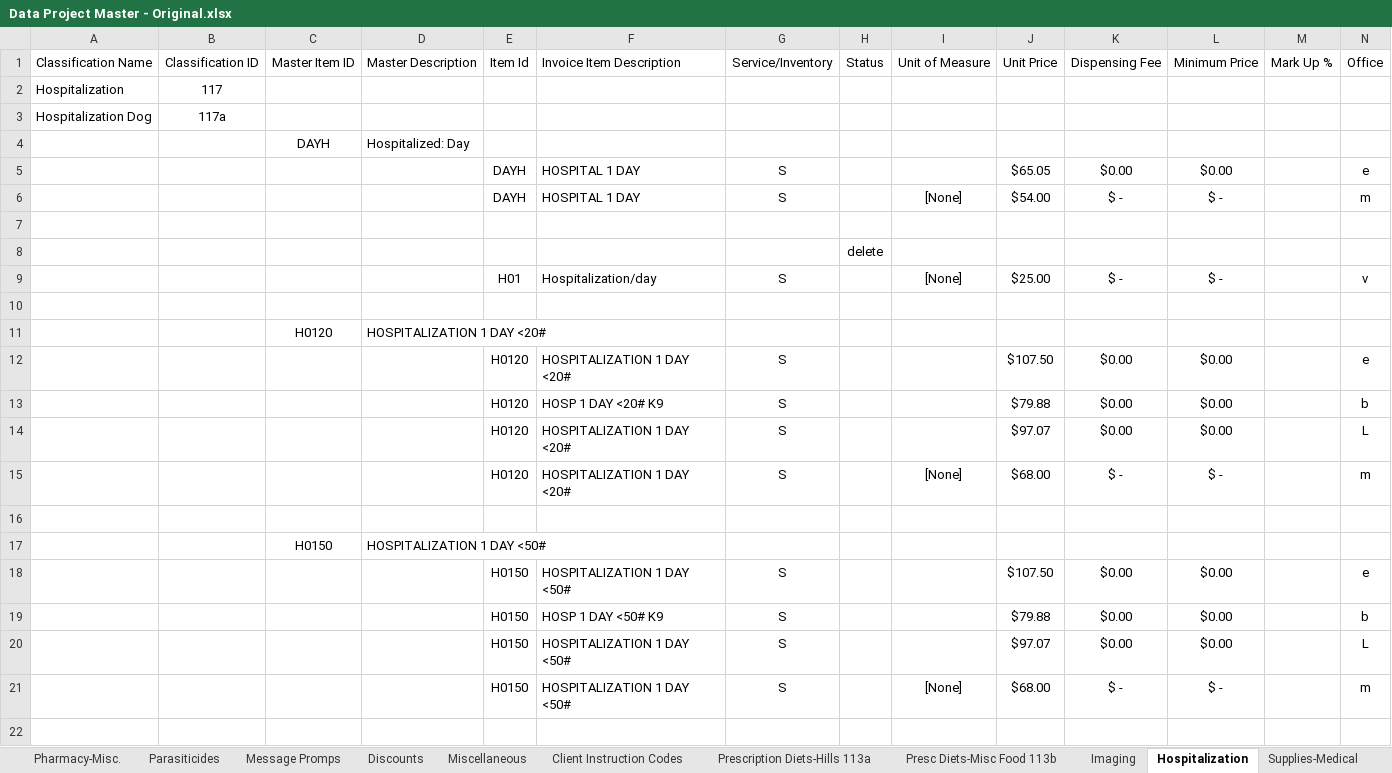
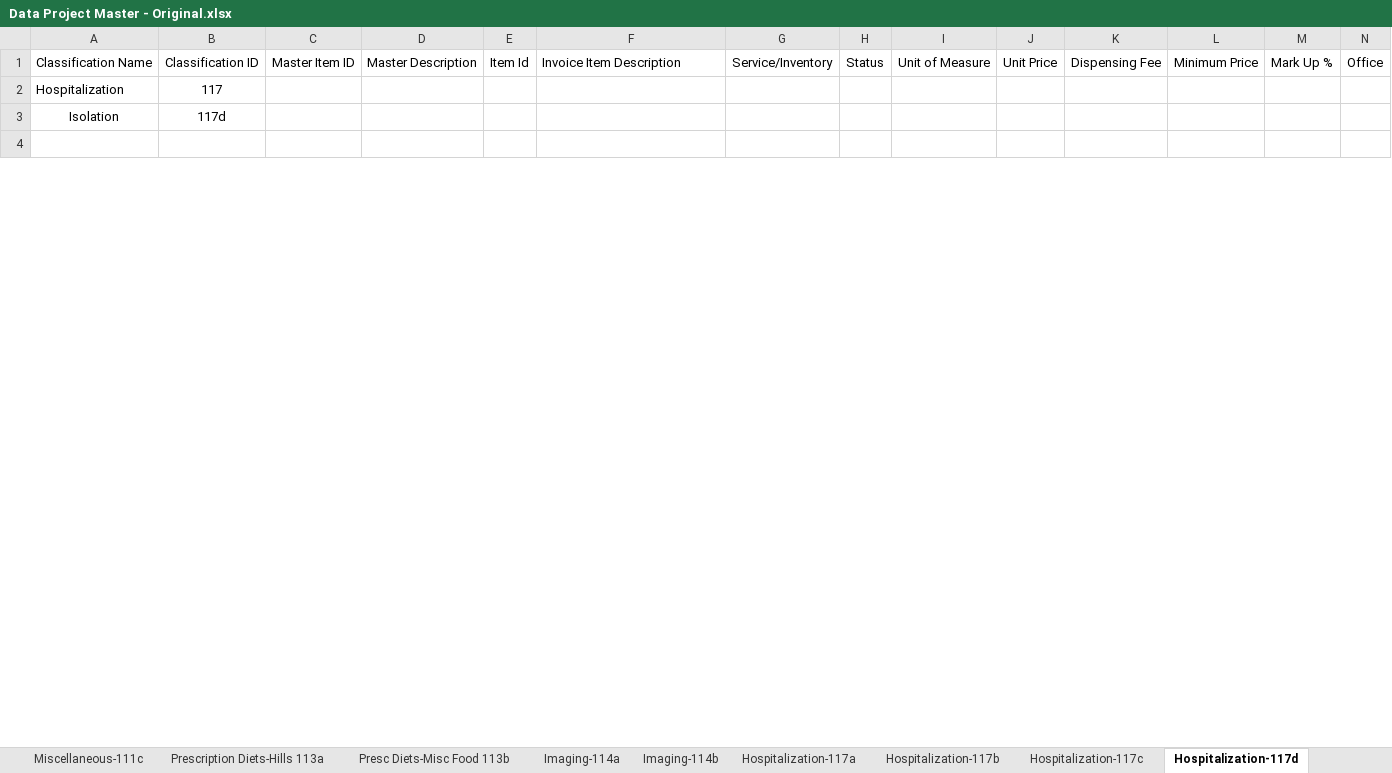
Before and after one commit to ajelinek/civa-inventory-merger, an Excel workbook: scripts/Data Project Master - Original.xlsx, sheet Hospitalization-117d, drawn as a sheet; only a part is shown; the shorter side is filled out with more unchanged rows; values as stored, in another font and other column widths than the file's, no borders; the diff covers the shown part only; the diff names each change by its address in the sheet, - before the commit and + after, or states it on an @@ line.

```diff
--- a/scripts/Data Project Master - Original.xlsx (sheet Hospitalization-117d)
+++ b/scripts/Data Project Master - Original.xlsx (sheet Hospitalization-117d)
-sheet tab: Imaging
+sheet tab: Imaging-114a
-sheet tab: Hospitalization
+sheet tab: Hospitalization-117d
+sheet tab: Miscellaneous-111c
+sheet tab: Imaging-114b
+sheet tab: Hospitalization-117a
+sheet tab: Hospitalization-117b
+sheet tab: Hospitalization-117c
-row 3: Hospitalization Dog | 117a
-row 4:  |  | DAYH | Hospitalized: Day
-row 5:  |  |  |  | DAYH | HOSPITAL 1 DAY | S |  |  | $65.05 | $0.00 | $0.00 |  | e
-row 6:  |  |  |  | DAYH | HOSPITAL 1 DAY | S |  | [None] | $54.00 | $ - | $ - |  | m
-row 7: (empty)
-row 8:  |  |  |  |  |  |  | delete
-row 9:  |  |  |  | H01 | Hospitalization/day | S |  | [None] | $25.00 | $ - | $ - |  | v
-row 10: (empty)
-row 11:  |  | H0120 | HOSPITALIZATION 1 DAY <20#
-row 12:  |  |  |  | H0120 | HOSPITALIZATION 1 DAY <20# | S |  |  | $107.50 | $0.00 | $0.00 |  | e
-row 13:  |  |  |  | H0120 | HOSP 1 DAY <20# K9 | S |  |  | $79.88 | $0.00 | $0.00 |  | b
-row 14:  |  |  |  | H0120 | HOSPITALIZATION 1 DAY <20# | S |  |  | $97.07 | $0.00 | $0.00 |  | L
-row 15:  |  |  |  | H0120 | HOSPITALIZATION 1 DAY <20# | S |  | [None] | $68.00 | $ - | $ - |  | m
-row 16: (empty)
-row 17:  |  | H0150 | HOSPITALIZATION 1 DAY <50#
-row 18:  |  |  |  | H0150 | HOSPITALIZATION 1 DAY <50# | S |  |  | $107.50 | $0.00 | $0.00 |  | e
-row 19:  |  |  |  | H0150 | HOSP 1 DAY <50# K9 | S |  |  | $79.88 | $0.00 | $0.00 |  | b
-row 20:  |  |  |  | H0150 | HOSPITALIZATION 1 DAY <50# | S |  |  | $97.07 | $0.00 | $0.00 |  | L
-row 21:  |  |  |  | H0150 | HOSPITALIZATION 1 DAY <50# | S |  | [None] | $68.00 | $ - | $ - |  | m
-row 22: (empty)
```
Also changed, not shown: 21 removed rows and 5 edited cells elsewhere in this sheet, sheet Parasiticides-107a, sheet Grooming-Grooming Other 105c, sheet Miscellaneous-111a, sheet Prescription Diets-Hills 113a, sheet Imaging-114a, sheet Pharmacy-Liquids 106B, 35 more sheets, other sheet tabs, 13 other files.
